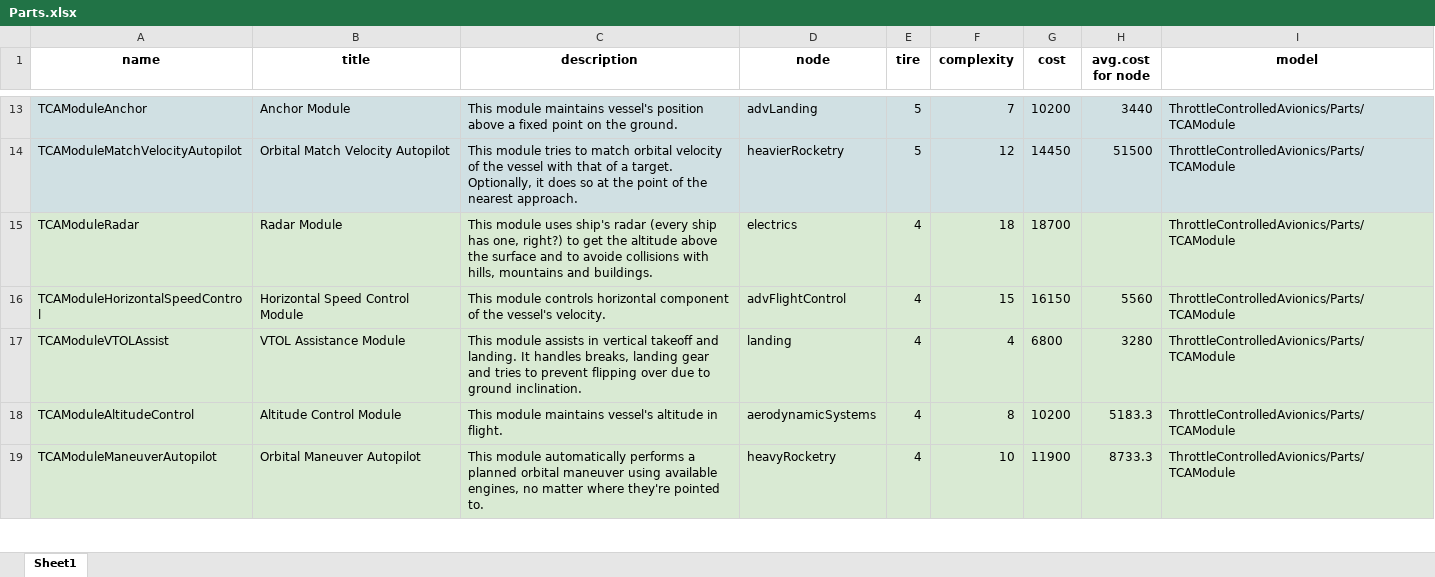
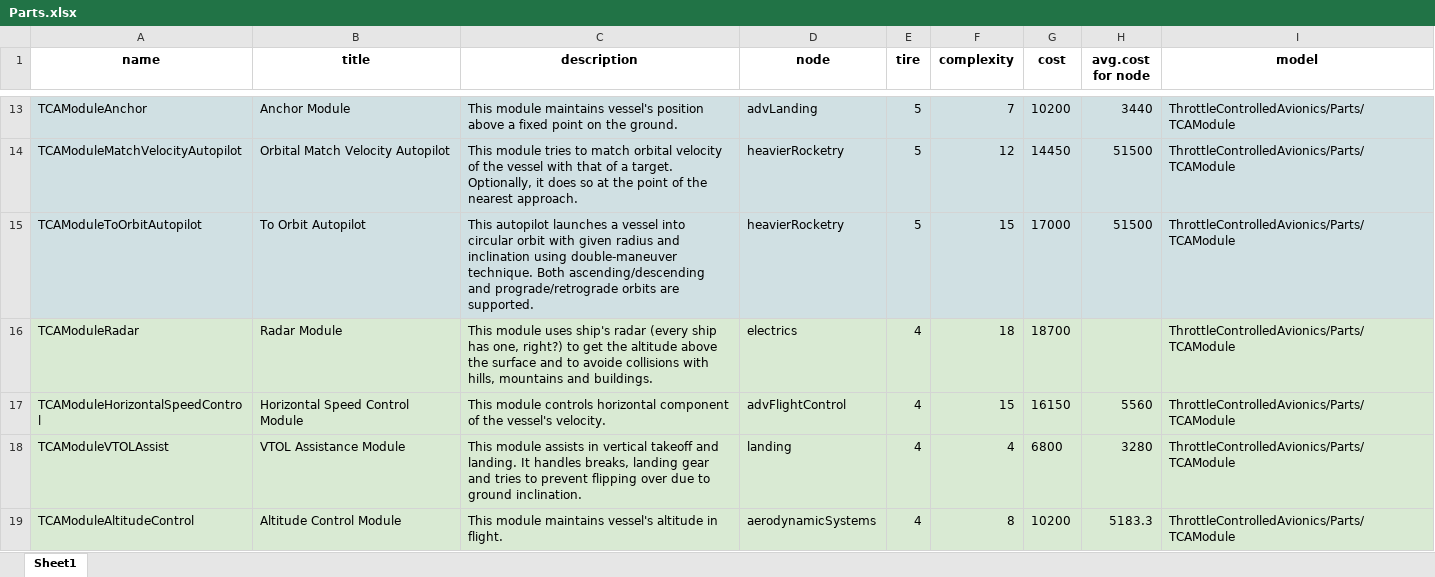
Before and after one commit to allista/ThrottleControlledAvionics, an Excel workbook: TechTree/data/Parts.xlsx, sheet Sheet1, drawn as a sheet; only a part is shown, gaps mark what is left out; the shorter side is filled out with more unchanged rows; values as stored, in another font and other column widths than the file's, no borders; charts and pictures not drawn; the diff names each change by its address in the sheet, - before the commit and + after, or states it on an @@ line.

Commit message:
Moved Executors to Components subfolder. Added ToOrbitAutopilot to TechTree.

```diff
--- a/TechTree/data/Parts.xlsx (sheet Sheet1)
+++ b/TechTree/data/Parts.xlsx (sheet Sheet1)
+row 15: TCAModuleToOrbitAutopilot | To Orbit Autopilot | This autopilot launches a vessel into circular orbit with given radius and inclination using double-maneuver technique. Both ascending/descending and prograde/retrograde orbits are supported. | heavierRocketry | 5 | 15 | 17000 | 51500 | ThrottleControlledAvionics/Parts/TCAModule
```
Also changed, not shown: 6 other files.
